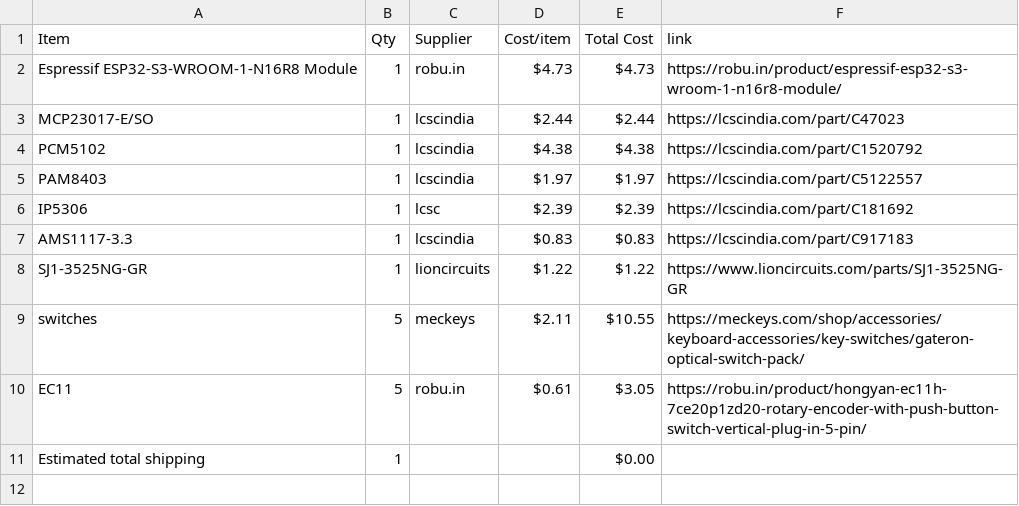
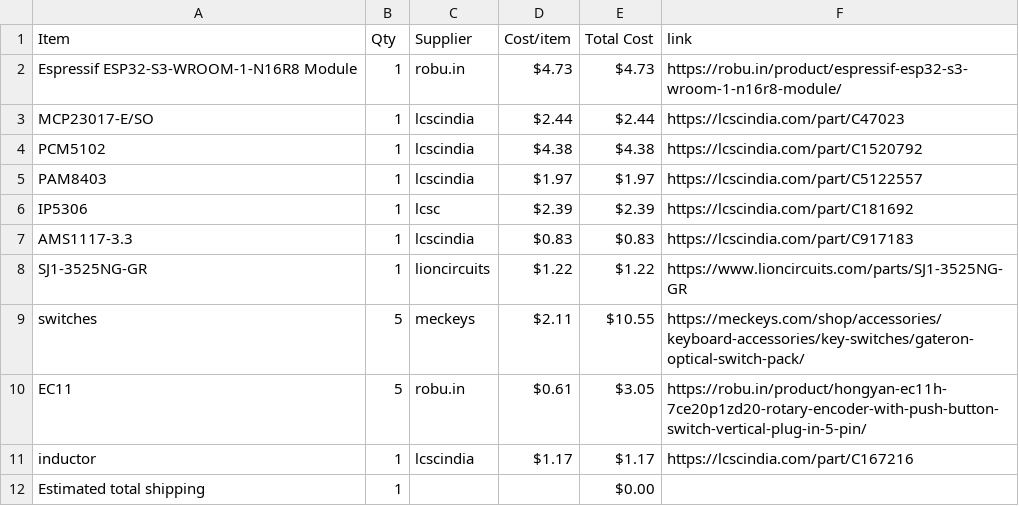
Before and after one commit to Chronos-03/MusicBoard, a CSV file: BOM.csv, drawn as a sheet.

Commit message:
Sync MyMUSICBOy from Half Life

```diff
--- a/BOM.csv
+++ b/BOM.csv
@@ -10,2 +10,3 @@ switches,5,meckeys,$2.11,$10.55,https://meckeys.com/shop/accessories/keyboard-ac
 EC11,5,robu.in,$0.61,$3.05,https://robu.in/product/hongyan-ec11h-7ce20p1zd20-rotary-encoder-with-push-button-switch-vertical-plug-in-5-pin/
+inductor,1,lcscindia,$1.17,$1.17,https://lcscindia.com/part/C167216
 Estimated total shipping,1,,,$0.00,
```
